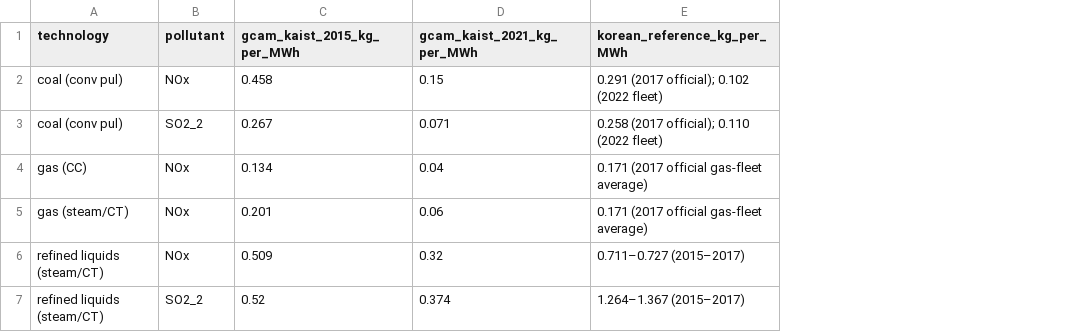
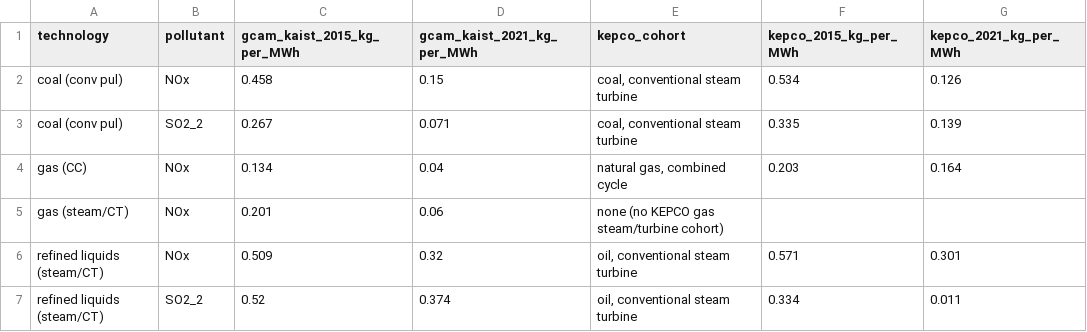
Before and after one commit to yh7649/gcam-emissions, a CSV file: docs/figures/data/table_power_factors.csv, drawn as a sheet; removed rows and columns are numbered as before the commit, all else as after; the diff names each change by its address in the sheet, - before the commit and + after, or states it on an @@ line.

```diff
--- a/docs/figures/data/table_power_factors.csv
+++ b/docs/figures/data/table_power_factors.csv
-column E (korean_reference_kg_per_MWh), rows 2-7: 0.291 (2017 official); 0.102 (2022 fleet) | 0.258 (2017 official); 0.110 (2022 fleet) | 0.171 (2017 official gas-fleet average) | 0.171 (2017 official gas-fleet average) | 0.711–0.727 (2015–2017) | 1.264–1.367 (2015–2017)
+column E (kepco_cohort), rows 2-7: coal, conventional steam turbine | coal, conventional steam turbine | natural gas, combined cycle | none (no KEPCO gas steam/turbine cohort) | oil, conventional steam turbine | oil, conventional steam turbine
+column F (kepco_2015_kg_per_MWh), rows 2-7: 0.534 | 0.335 | 0.203 |  | 0.571 | 0.334
+column G (kepco_2021_kg_per_MWh), rows 2-7: 0.126 | 0.139 | 0.164 |  | 0.301 | 0.011
```
Also changed, not shown: docs/figures/data/fig08_policy_power.csv, docs/figures/data/fig10_policy_road.csv, 8 other files.
